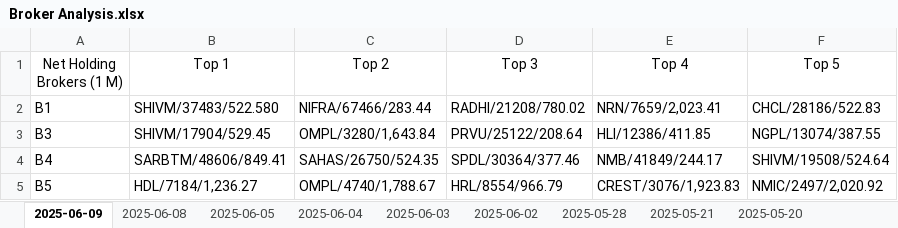
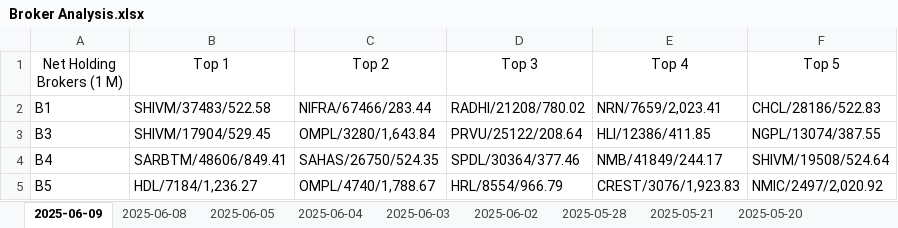
Before and after one commit to Ayushbct/testing-for-nepse, an Excel workbook: testing-for-nepse/Broker Analysis.xlsx, sheet 2025-06-09, drawn as a sheet; only a part is shown; values as stored, in another font and other column widths than the file's, no borders; the diff names each change by its address in the sheet, - before the commit and + after, or states it on an @@ line.

Commit message:
Changes to be committed: 	modified:   testing-for-nepse/Broker Analysis.xlsx

```diff
--- a/testing-for-nepse/Broker Analysis.xlsx (sheet 2025-06-09)
+++ b/testing-for-nepse/Broker Analysis.xlsx (sheet 2025-06-09)
-B2 (Top 1): SHIVM/37483/522.580
+B2 (Top 1): SHIVM/37483/522.58
```
